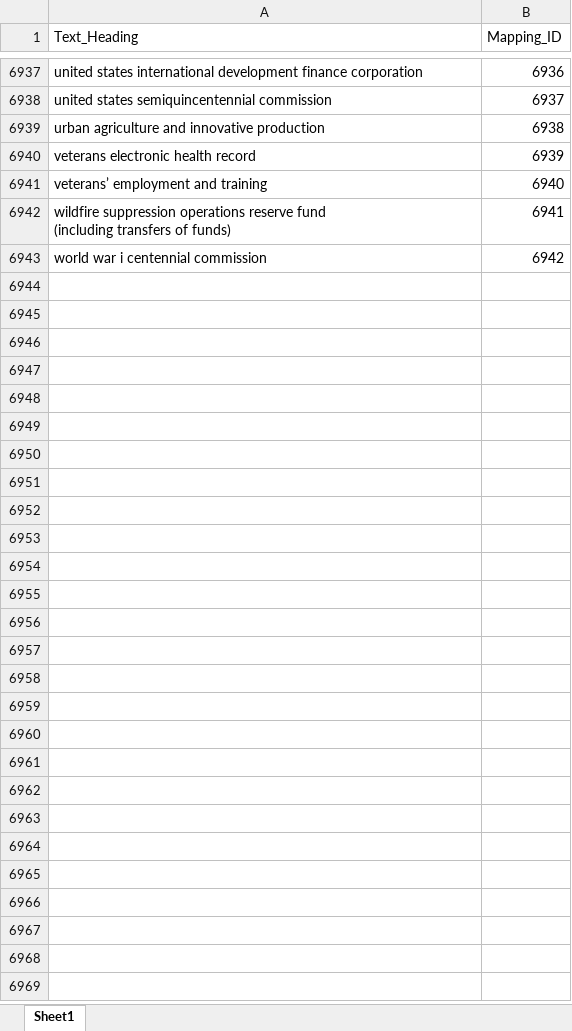
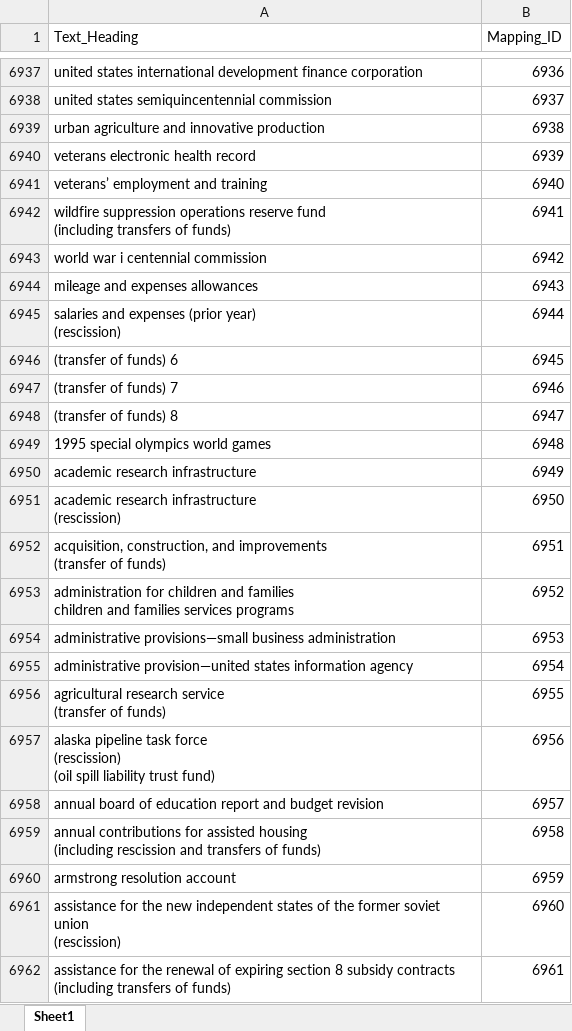
Before and after one commit to Asbetos/US-public-law-sectioning-agent, an Excel workbook: processed_output/DivisionMapping.xlsx, sheet Sheet1, drawn as a sheet; only a part is shown, gaps mark what is left out; values as stored, in another font and other column widths than the file's, no borders; ↵ is a line break in a cell; the diff covers the shown part only; the diff names each change by its address in the sheet, - before the commit and + after, or states it on an @@ line.

Commit message:
Batch2 redo 2026-06-02: republish vols 105,107,108,109 (final) + 20 approved corrections
Re-processed the 4 previously-failing volumes after (a) re-downloading the corrupt
107/108/109 source XML (they were GovInfo "Bulkdata Service Error" HTML pages) and
(b) fixing the malformed-law-id extractor bug via cv-coder #41 (commit 91c5ebf).
All four now validate and are published with corrections applied:

- 105: law_id 102-238 -> 102-233 (RTC Refinancing Act misnumber); 243 distinct ids
- 107: law_id 103-58 -> 103-53 + 15 section_number fixes (PL 103-160 OCR section nums)
- 108: 3 law_id (103-300 / 103-327 / 103-334 OCR misnumbers); 255 distinct ids
- 109: no corrections (the two number gaps are legitimate publication skips)

20 corrections approved (#42-#61, all confidence > 0.8), reviewer
"asbetos auto-approve batch2". No new type=other proposals.

Contents:
- registry: active_corrections.json (#41 implemented + #42-#61 approved), pending_corrections.json
- run_manifest.json: 4 volumes republished with corrections provenance
- gpo_issue_log_2026-06-02.xlsx: 118 rows (+48 this pass)
- DivisionMapping.xlsx: lookup updated from the 4 volumes
- 4 new Volume-N Excels (STATUTE-N_2026-06-02-*)

```diff
--- a/processed_output/DivisionMapping.xlsx (sheet Sheet1)
+++ b/processed_output/DivisionMapping.xlsx (sheet Sheet1)
+row 6944: mileage and expenses allowances | 6943
+row 6945: salaries and expenses (prior year) ↵ (rescission) | 6944
+row 6946: (transfer of funds) 6 | 6945
+row 6947: (transfer of funds) 7 | 6946
+row 6948: (transfer of funds) 8 | 6947
+row 6949: 1995 special olympics world games | 6948
+row 6950: academic research infrastructure | 6949
+row 6951: academic research infrastructure ↵ (rescission) | 6950
+row 6952: acquisition, construction, and improvements ↵ (transfer of funds) | 6951
+row 6953: administration for children and families ↵ children and families services programs | 6952
+row 6954: administrative provisions—small business administration | 6953
+row 6955: administrative provision—united states information agency | 6954
+row 6956: agricultural research service ↵ (transfer of funds) | 6955
+row 6957: alaska pipeline task force ↵ (rescission) ↵ (oil spill liability trust fund) | 6956
+row 6958: annual board of education report and budget revision | 6957
+row 6959: annual contributions for assisted housing ↵ (including rescission and transfers of funds) | 6958
+row 6960: armstrong resolution account | 6959
+row 6961: assistance for the new independent states of the former soviet union ↵ (rescission) | 6960
+row 6962: assistance for the renewal of expiring section 8 subsidy contracts ↵ (including transfers of funds) | 6961
```
Also changed, not shown: 323 added rows elsewhere in this sheet, processed_output/gpo_issue_log_2026-06-02.xlsx, 7 other files.
